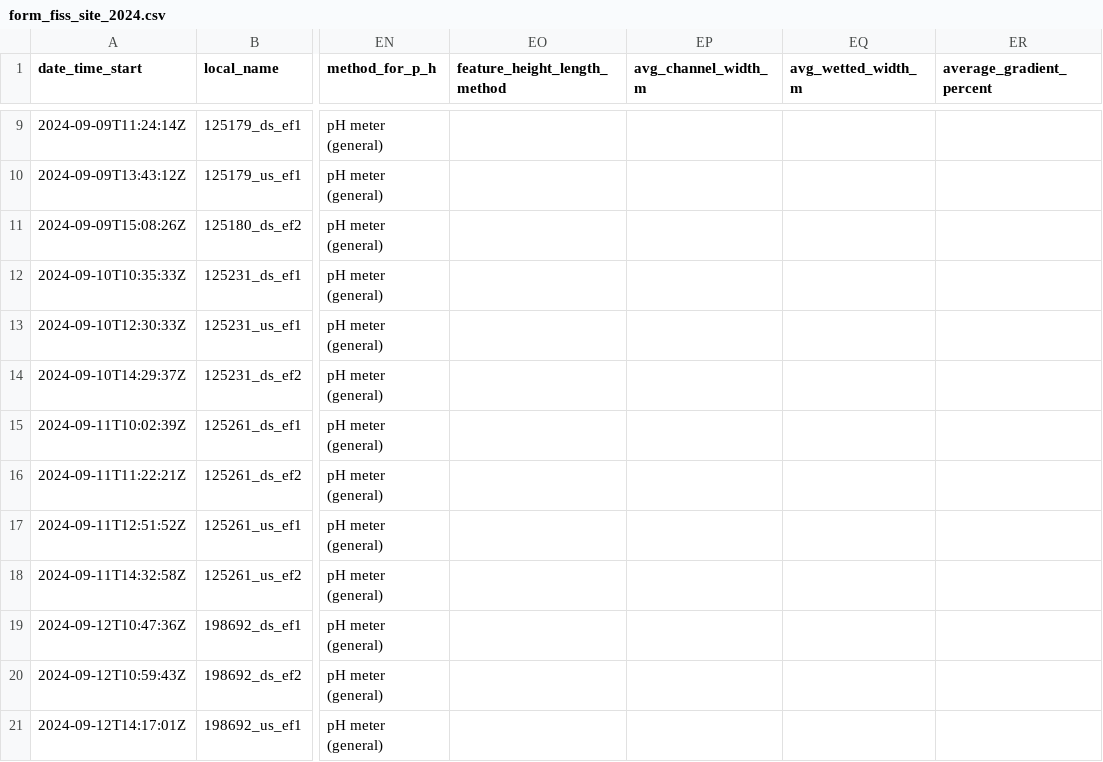
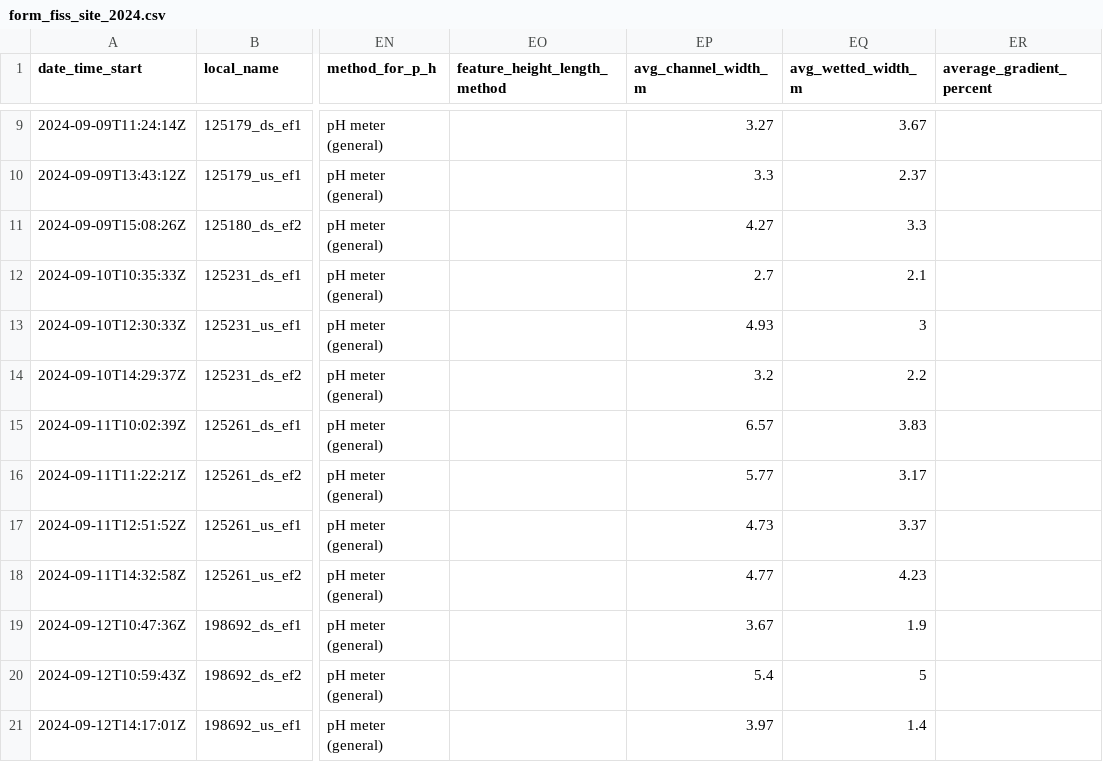
Before and after one commit to NewGraphEnvironment/fish_passage_peace_2024_reporting, a CSV file: data/backup/form_fiss_site_2024.csv, drawn as a sheet; only a part is shown, gaps mark what is left out; the diff covers the shown part only; the diff names each change by its address in the sheet, - before the commit and + after, or states it on an @@ line.

```diff
--- a/data/backup/form_fiss_site_2024.csv
+++ b/data/backup/form_fiss_site_2024.csv
-EP9 (avg_channel_width_m): (empty)
+EP9 (avg_channel_width_m): 3.27
-EQ9 (avg_wetted_width_m): (empty)
+EQ9 (avg_wetted_width_m): 3.67
-EP10 (avg_channel_width_m): (empty)
+EP10 (avg_channel_width_m): 3.3
-EQ10 (avg_wetted_width_m): (empty)
+EQ10 (avg_wetted_width_m): 2.37
-EP11 (avg_channel_width_m): (empty)
+EP11 (avg_channel_width_m): 4.27
-EQ11 (avg_wetted_width_m): (empty)
+EQ11 (avg_wetted_width_m): 3.3
-EP12 (avg_channel_width_m): (empty)
+EP12 (avg_channel_width_m): 2.7
-EQ12 (avg_wetted_width_m): (empty)
+EQ12 (avg_wetted_width_m): 2.1
-EP13 (avg_channel_width_m): (empty)
+EP13 (avg_channel_width_m): 4.93
-EQ13 (avg_wetted_width_m): (empty)
+EQ13 (avg_wetted_width_m): 3
-EP14 (avg_channel_width_m): (empty)
+EP14 (avg_channel_width_m): 3.2
-EQ14 (avg_wetted_width_m): (empty)
+EQ14 (avg_wetted_width_m): 2.2
-EP15 (avg_channel_width_m): (empty)
+EP15 (avg_channel_width_m): 6.57
-EQ15 (avg_wetted_width_m): (empty)
+EQ15 (avg_wetted_width_m): 3.83
-EP16 (avg_channel_width_m): (empty)
+EP16 (avg_channel_width_m): 5.77
-EQ16 (avg_wetted_width_m): (empty)
+EQ16 (avg_wetted_width_m): 3.17
-EP17 (avg_channel_width_m): (empty)
+EP17 (avg_channel_width_m): 4.73
-EQ17 (avg_wetted_width_m): (empty)
+EQ17 (avg_wetted_width_m): 3.37
-EP18 (avg_channel_width_m): (empty)
+EP18 (avg_channel_width_m): 4.77
-EQ18 (avg_wetted_width_m): (empty)
+EQ18 (avg_wetted_width_m): 4.23
-EP19 (avg_channel_width_m): (empty)
+EP19 (avg_channel_width_m): 3.67
-EQ19 (avg_wetted_width_m): (empty)
+EQ19 (avg_wetted_width_m): 1.9
-EP20 (avg_channel_width_m): (empty)
+EP20 (avg_channel_width_m): 5.4
-EQ20 (avg_wetted_width_m): (empty)
+EQ20 (avg_wetted_width_m): 5
-EP21 (avg_channel_width_m): (empty)
+EP21 (avg_channel_width_m): 3.97
-EQ21 (avg_wetted_width_m): (empty)
+EQ21 (avg_wetted_width_m): 1.4
```
Also changed, not shown: 33 edited cells elsewhere in this file, 4 other files.
